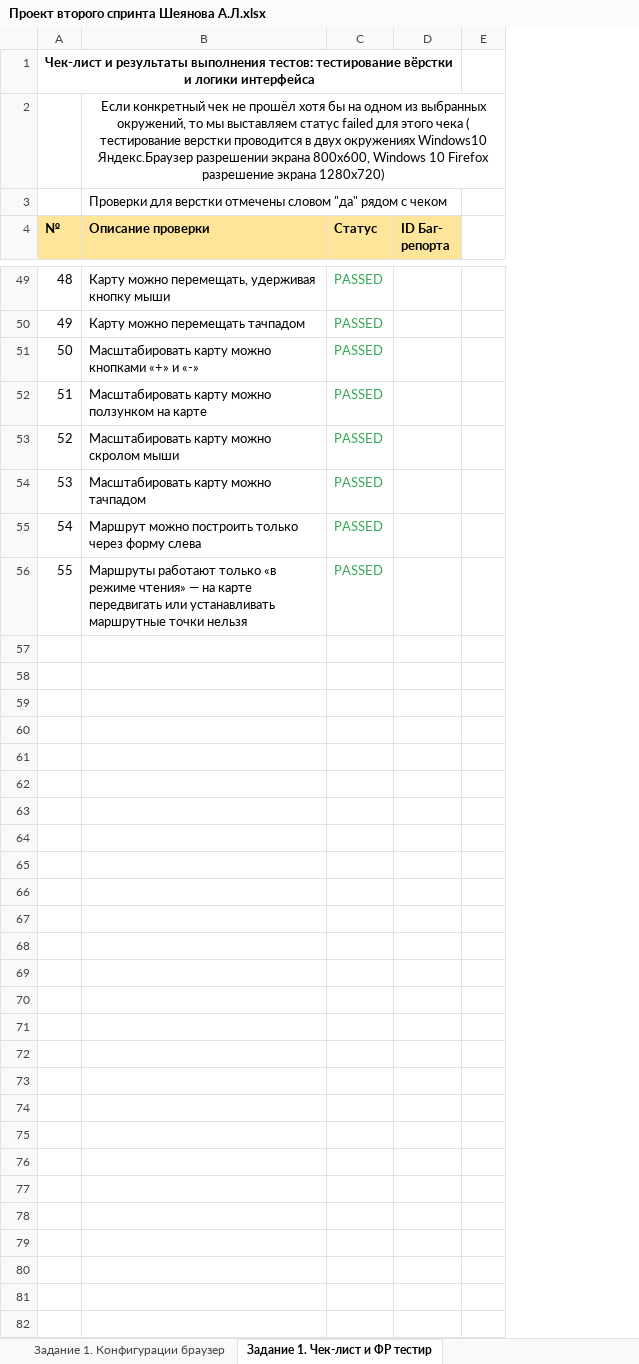
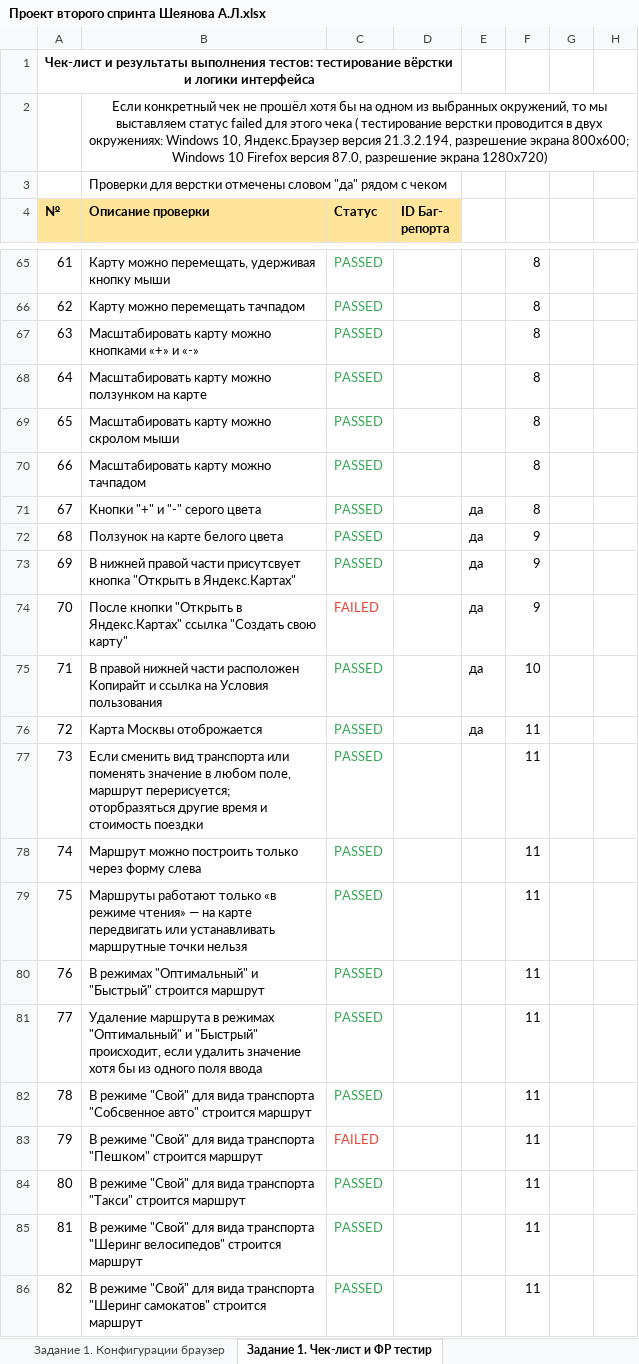
Before and after one commit to Alina-Sheyanova/yandex-praktikum-qa-manual, an Excel workbook: Второй спринт/Проект второго спринта Шеянова А.Л.xlsx, sheet Задание 1. Чек-лист и ФР тестир, drawn as a sheet; only a part is shown, gaps mark what is left out; values as stored, in another font and other column widths than the file's, no borders; the diff covers the shown part only; the diff names each change by its address in the sheet, - before the commit and + after, or states it on an @@ line.

```diff
--- a/Второй спринт/Проект второго спринта Шеянова А.Л.xlsx (sheet Задание 1. Чек-лист и ФР тестир)
+++ b/Второй спринт/Проект второго спринта Шеянова А.Л.xlsx (sheet Задание 1. Чек-лист и ФР тестир)
+column F, rows 65-70: all 8; rows 78-79: 11 | 11
+column G, empty
+column H, empty
-B2 (Описание проверки): …в двух окружениях Windows10 Яндекс.Браузер разрешении экрана 800x600, Windows 10 Firefox разрешение экрана…
+B2 (Описание проверки): …в двух окружениях: Windows 10, Яндекс.Браузер версия 21.3.2.194, разрешение экрана 800x600; Windows 10 Firefox версия 87.0, разрешение экрана…
@@ column A (№) renumbered between rows 9 and 79 @@
+row 71: 67 | Кнопки "+" и "-" серого цвета | PASSED |  | да | 8
+row 72: 68 | Ползунок на карте белого цвета | PASSED |  | да | 9
@@ row 21 moved to row 73: 69 @@
@@ row 22 moved to row 74: 70 @@
@@ row 23 moved to row 75: 71 @@
@@ row 25 moved to row 76: 72 @@
@@ row 46 moved to row 77: 73 @@
+row 80: 76 | В режимах "Оптимальный" и "Быстрый" строится маршрут | PASSED |  |  | 11
+row 81: 77 | Удаление маршрута в режимах "Оптимальный" и "Быстрый" происходит, если удалить значение хотя бы из одного поля ввода | PASSED |  |  | 11
+row 82: 78 | В режиме "Свой" для вида транспорта "Собсвенное авто" строится маршрут | PASSED |  |  | 11
+row 83: 79 | В режиме "Свой" для вида транспорта "Пешком" строится маршрут | FAILED |  |  | 11
+row 84: 80 | В режиме "Свой" для вида транспорта "Такси" строится маршрут | PASSED |  |  | 11
+row 85: 81 | В режиме "Свой" для вида транспорта "Шеринг велосипедов" строится маршрут | PASSED |  |  | 11
+row 86: 82 | В режиме "Свой" для вида транспорта "Шеринг самокатов" строится маршрут | PASSED |  |  | 11
```
Also changed, not shown: 53 added rows, 10 removed rows, 7 moved rows, 8 edited cells and cell formats elsewhere in this sheet, sheet Задание 1. Конфигурации браузер.
